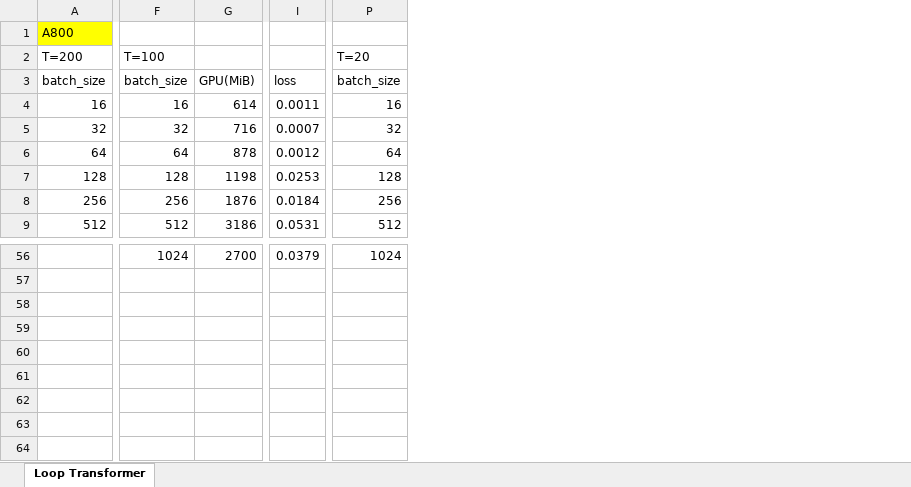
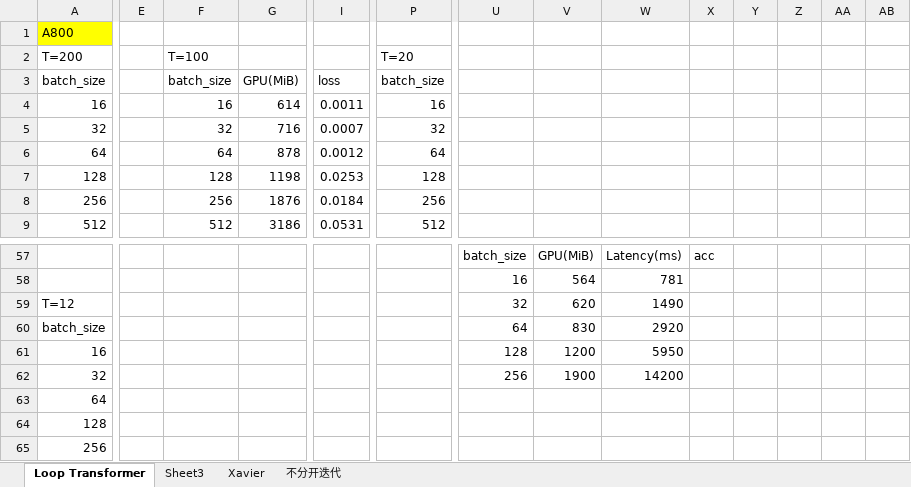
Before and after one commit to hongan-yuan/satellite_fomo, an Excel workbook: satellite_fomo.xlsx, sheet Loop Transformer, drawn as a sheet; only a part is shown, gaps mark what is left out; values as stored, in another font and other column widths than the file's, no borders; addresses are those after the commit; rows hold the shown columns only; the diff covers the shown part only; the diff names each change by its address in the sheet, - before the commit and + after, or states it on an @@ line.

```diff
--- a/satellite_fomo.xlsx (sheet Loop Transformer)
+++ b/satellite_fomo.xlsx (sheet Loop Transformer)
+sheet tab: Sheet3
+sheet tab: Xavier
+sheet tab: 不分开迭代
+column E, empty
+column U, row 57: batch_size
+column V, row 57: GPU(MiB)
+column W, row 57: Latency(ms)
+column X, row 57: acc
+column Y, empty
+column Z, empty
+column AA, empty
+column AB, empty
-F57: 1024
+F57: (empty)
-G57: 2700
+G57: (empty)
-I57: 0.0379
+I57: (empty)
-P57: 1024
+P57: (empty)
+row 58:  |  |  |  |  |  | 16 | 564 | 781
+row 59: T=12 |  |  |  |  |  | 32 | 620 | 1490
+row 60: batch_size |  |  |  |  |  | 64 | 830 | 2920
+row 61: 16 |  |  |  |  |  | 128 | 1200 | 5950
+row 62: 32 |  |  |  |  |  | 256 | 1900 | 14200
+row 63: 64
+row 64: 128
+row 65: 256
```
Also changed, not shown: 7 added rows, 6 removed rows, 1 added column, 1 removed column, 60 edited cells and cell formats elsewhere in this sheet, 1 other file.
